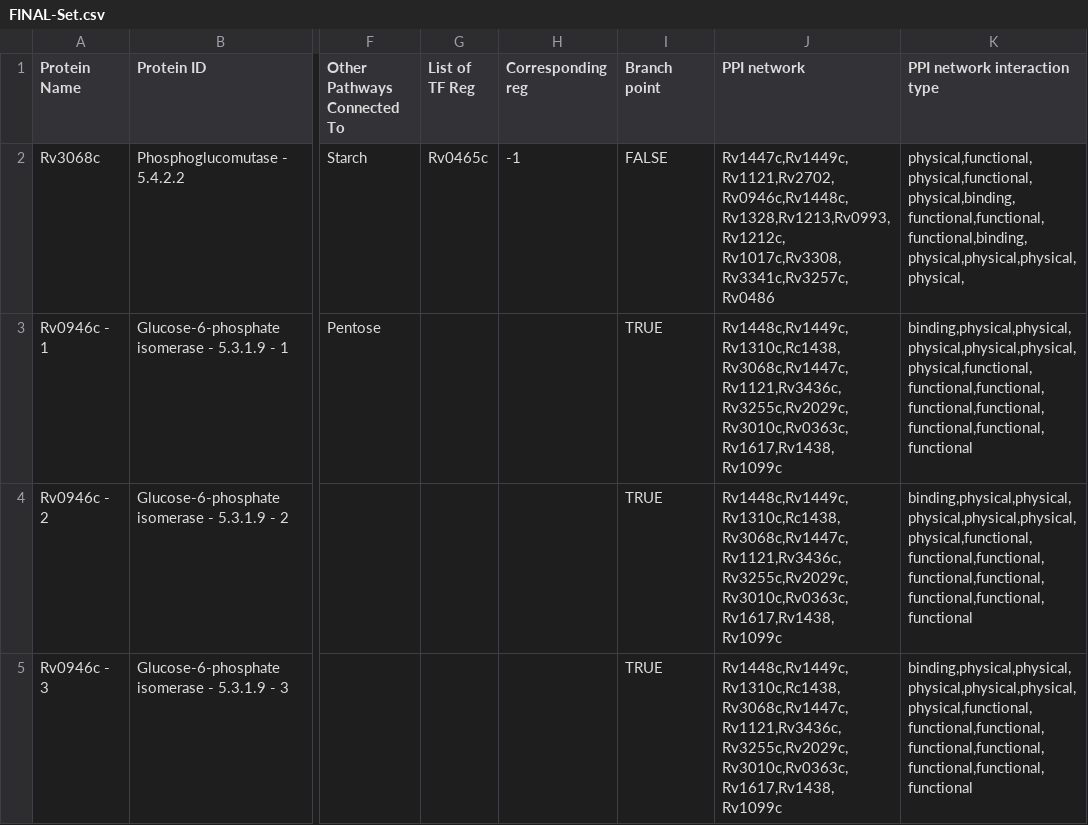
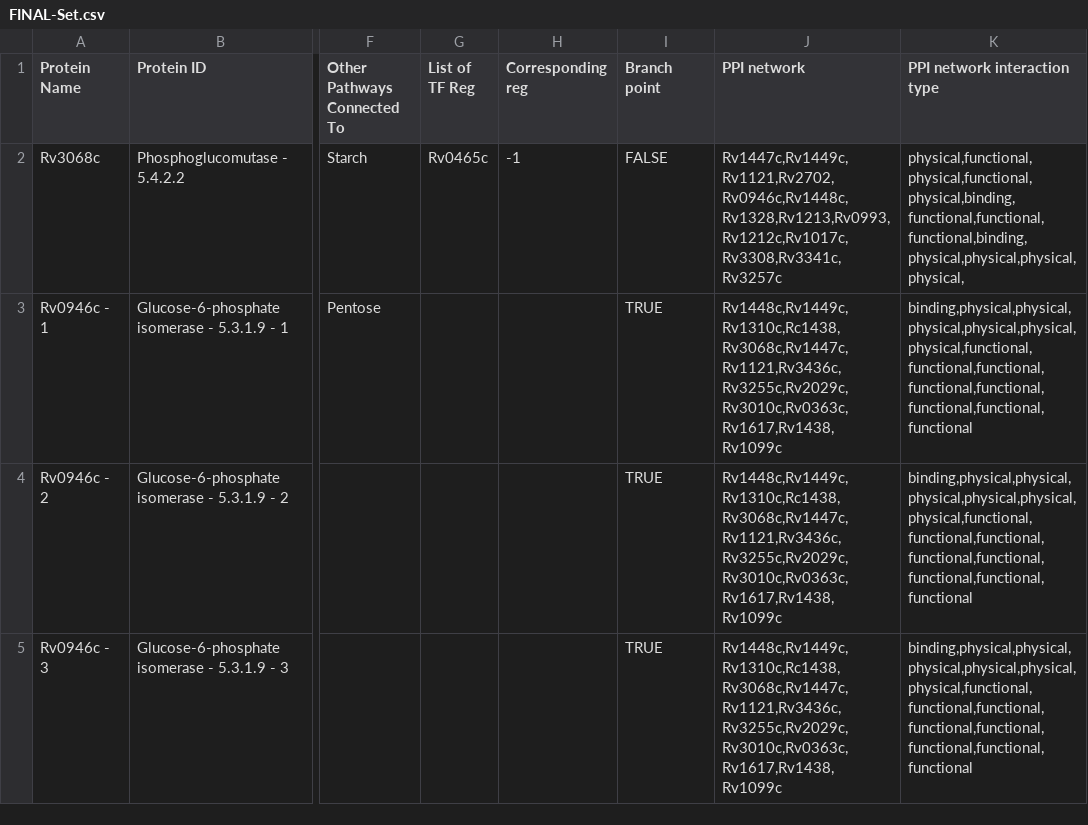
Before and after one commit to ao-joker/BCB-MQP-Vis, a CSV file: metabolic-pathway-biovis/src/FINAL-Set.csv, drawn as a sheet; only a part is shown, gaps mark what is left out; the diff names each change by its address in the sheet, - before the commit and + after, or states it on an @@ line.

Commit message:
It finally works for the most part
Addition of pathway connections and TF still not done but the bulk of Panel A is all set

```diff
--- a/metabolic-pathway-biovis/src/FINAL-Set.csv
+++ b/metabolic-pathway-biovis/src/FINAL-Set.csv
-J2 (PPI network): Rv1447c,Rv1449c,Rv1121,Rv2702,Rv0946c,Rv1448c,Rv1328,Rv1213,Rv0993,Rv1212c, Rv1017c,Rv3308,Rv3341c,Rv3257c,Rv0486
+J2 (PPI network): Rv1447c,Rv1449c,Rv1121,Rv2702,Rv0946c,Rv1448c,Rv1328,Rv1213,Rv0993,Rv1212c,Rv1017c,Rv3308,Rv3341c,Rv3257c
```
Also changed, not shown: 1 other file.
